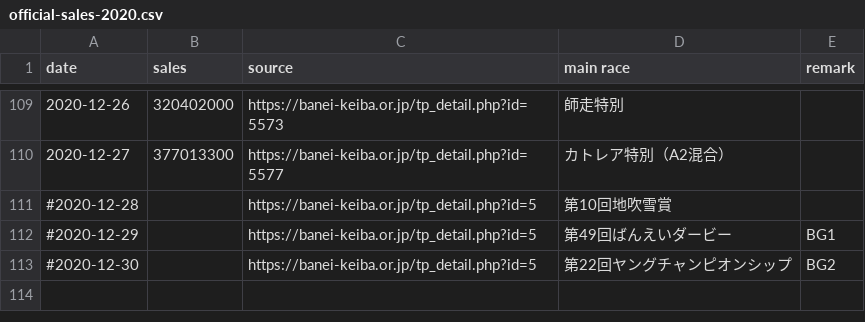
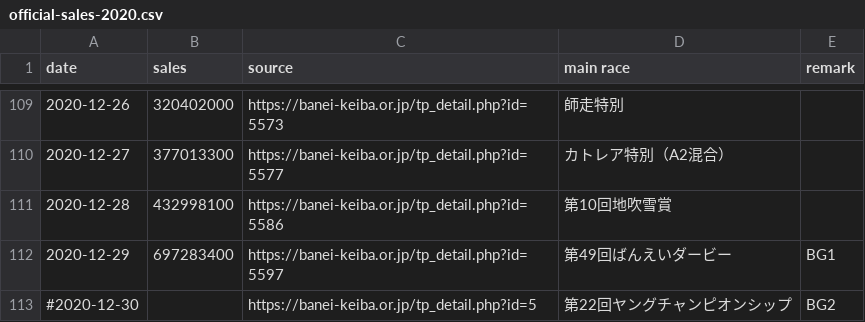
Before and after one commit to yuw/banei-votes, a CSV file: official-sales-2020.csv, drawn as a sheet; only a part is shown, gaps mark what is left out.

```diff
--- a/official-sales-2020.csv
+++ b/official-sales-2020.csv
@@ -110,4 +110,4 @@
 2020-12-27,377013300,"https://banei-keiba.or.jp/tp_detail.php?id=5577","カトレア特別（A2混合）"
-#2020-12-28,,"https://banei-keiba.or.jp/tp_detail.php?id=5","第10回地吹雪賞"
-#2020-12-29,,"https://banei-keiba.or.jp/tp_detail.php?id=5","第49回ばんえいダービー","BG1"
+2020-12-28,432998100,"https://banei-keiba.or.jp/tp_detail.php?id=5586","第10回地吹雪賞"
+2020-12-29,697283400,"https://banei-keiba.or.jp/tp_detail.php?id=5597","第49回ばんえいダービー","BG1"
 #2020-12-30,,"https://banei-keiba.or.jp/tp_detail.php?id=5","第22回ヤングチャンピオンシップ","BG2"
```
Also changed, not shown: banei-votes-2020.csv.
